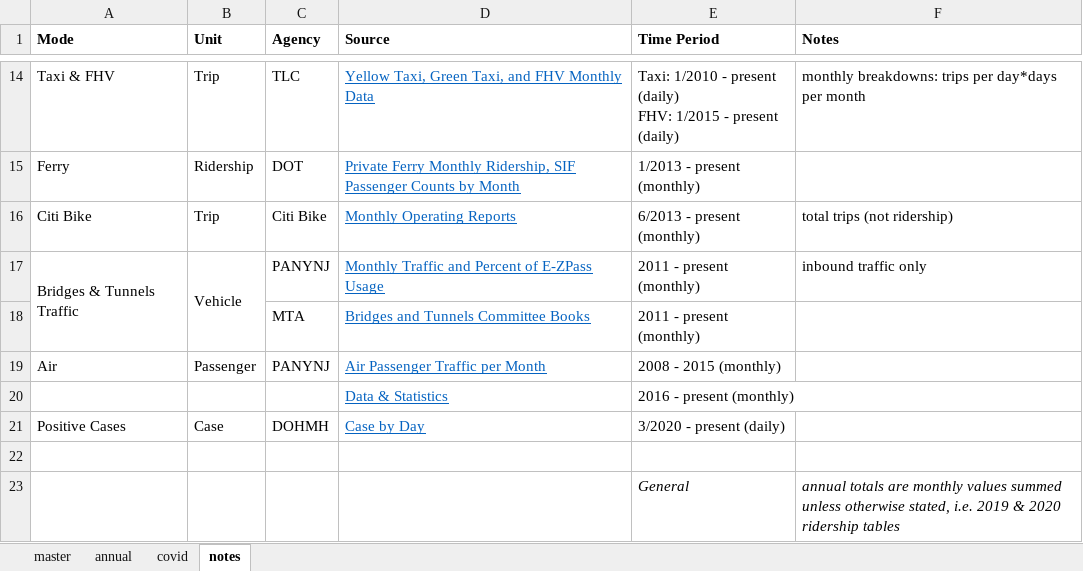
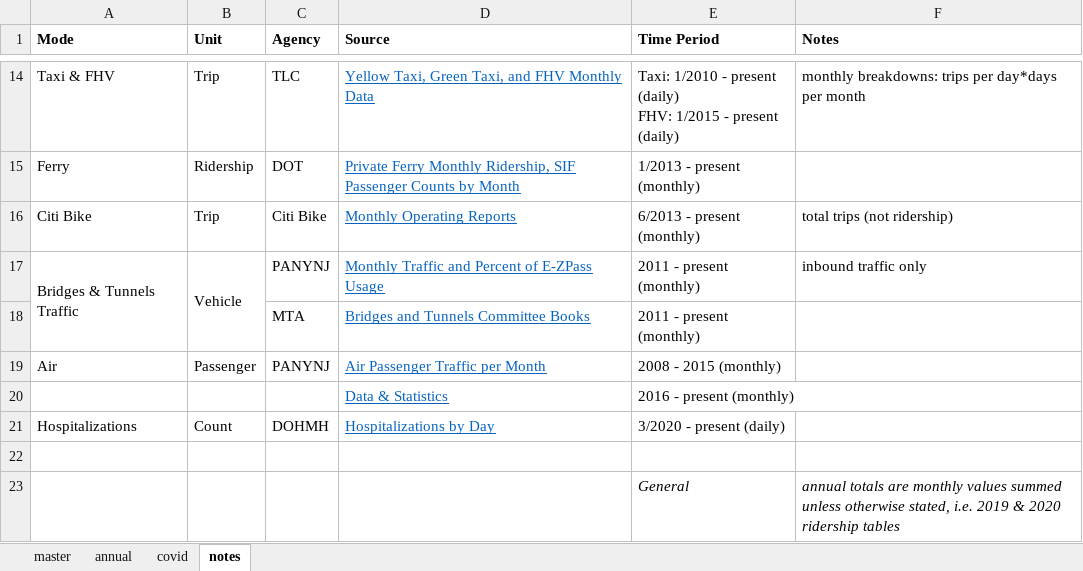
Before and after one commit to NYCPlanning/td-trends, an Excel workbook: all_modes/ridership.xlsx, sheet notes, drawn as a sheet; only a part is shown, gaps mark what is left out; values as stored, in another font and other column widths than the file's, no borders; removed rows and columns are numbered as before the commit, all else as after; the diff names each change by its address in the sheet, - before the commit and + after, or states it on an @@ line.

Commit message:
hospitalizations

```diff
--- a/all_modes/ridership.xlsx (sheet notes)
+++ b/all_modes/ridership.xlsx (sheet notes)
-row 21: Positive Cases | Case | DOHMH | Case by Day | 3/2020 - present (daily)
+row 21: Hospitalizations | Count | DOHMH | Hospitalizations by Day | 3/2020 - present (daily)
```
Also changed, not shown: sheet covid, all_modes/annotations/data_source.xlsx, 3 other files.
